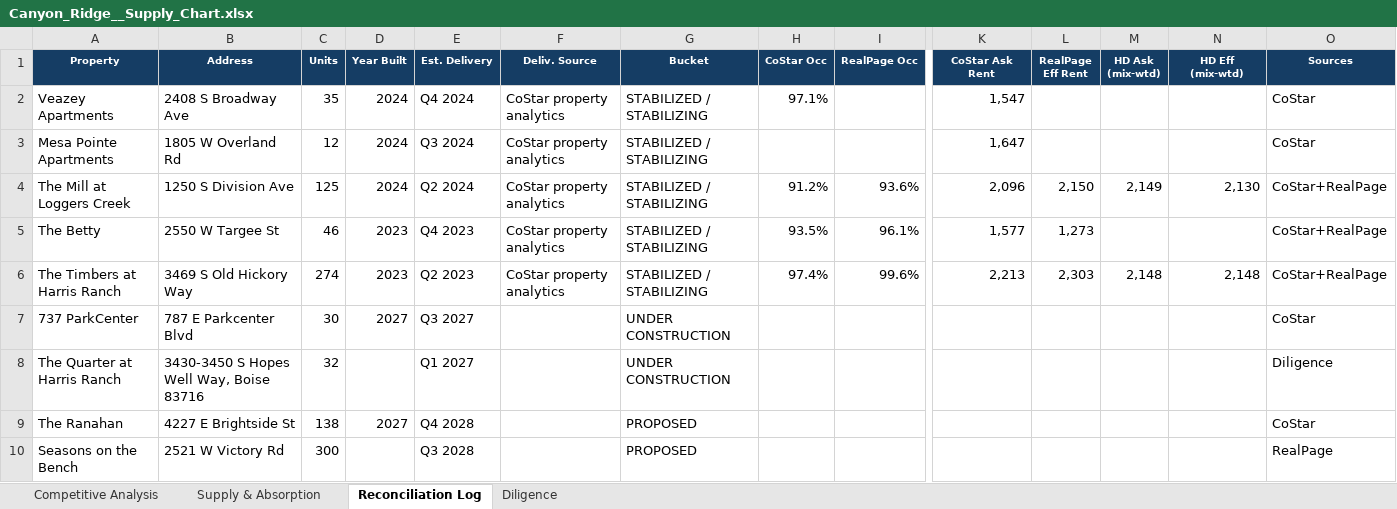
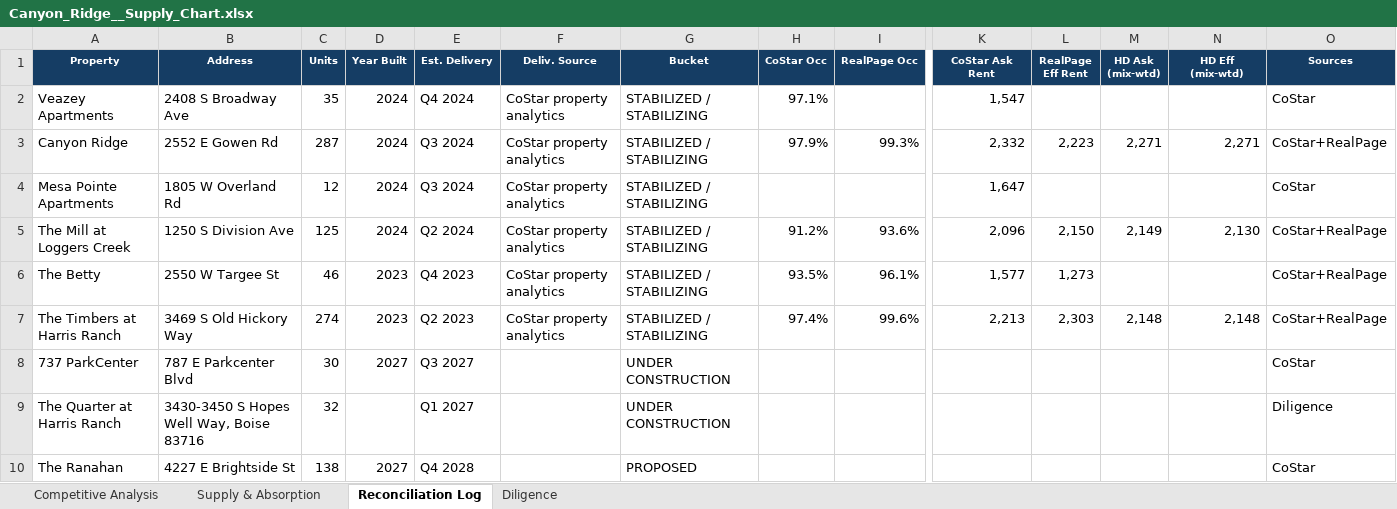
Before and after one commit to rich-f-ritter/Boise-Deals, an Excel workbook: CanyonRidge/supply/Canyon_Ridge__Supply_Chart.xlsx, sheet Reconciliation Log, drawn as a sheet; only a part is shown, gaps mark what is left out; the shorter side is filled out with more unchanged rows; values as stored, in another font and other column widths than the file's, no borders; rows hold the shown columns only; the diff names each change by its address in the sheet, - before the commit and + after, or states it on an @@ line.

```diff
--- a/CanyonRidge/supply/Canyon_Ridge__Supply_Chart.xlsx (sheet Reconciliation Log)
+++ b/CanyonRidge/supply/Canyon_Ridge__Supply_Chart.xlsx (sheet Reconciliation Log)
+row 3: Canyon Ridge | 2552 E Gowen Rd | 287 | 2024 | Q3 2024 | CoStar property analytics | STABILIZED / STABILIZING | 97.9% | 99.3% | 2,332 | 2,223 | 2,271 | 2,271 | CoStar+RealPage
```
Also changed, not shown: sheet Competitive Analysis, sheet Supply & Absorption, hidden cells, SeasonsMeridian/supply/Seasons_at_Meridian__Supply_Chart.xlsx, 1 other file.
